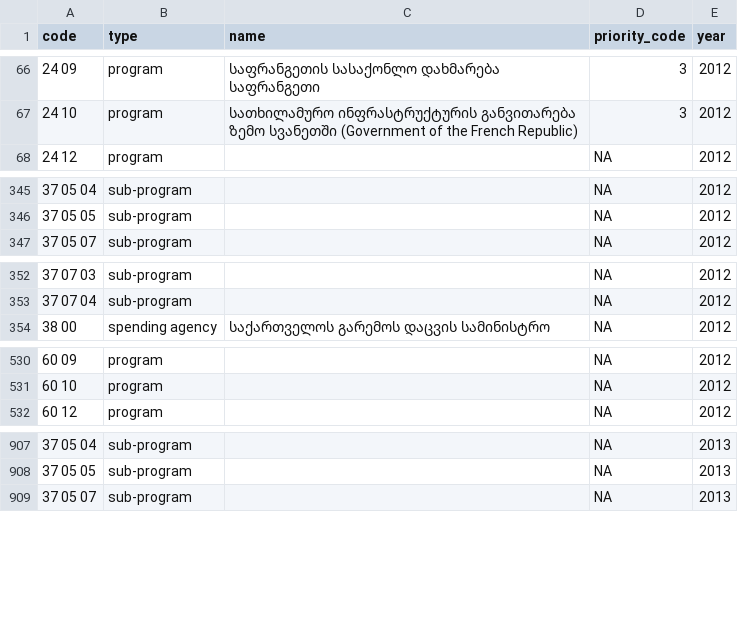
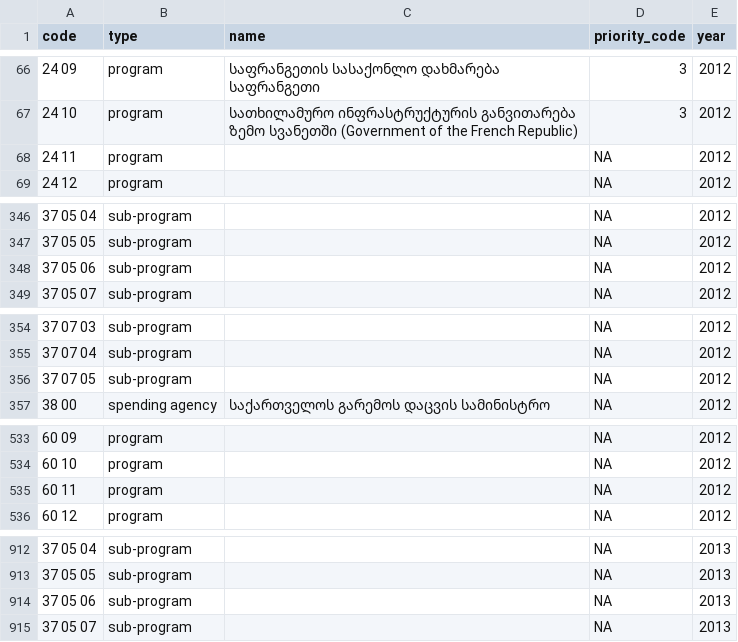
Before and after one commit to ForSetGeorgia/Georgian-Budget-Priority-Mapping, a CSV file: priority_associations.csv, drawn as a sheet; only a part is shown, gaps mark what is left out; the diff covers the shown part only.

```diff
--- a/priority_associations.csv
+++ b/priority_associations.csv
@@ -67,2 +67,3 @@ code,type,name,priority_code,year
 24 10,program,სათხილამურო ინფრასტრუქტურის განვითარება ზემო სვანეთში (Government of the French Republic),3,2012
+24 11,program,,NA,2012
 24 12,program,,NA,2012
@@ -346,2 +347,3 @@ code,type,name,priority_code,year
 37 05 05,sub-program,,NA,2012
+37 05 06,sub-program,,NA,2012
 37 05 07,sub-program,,NA,2012
@@ -353,2 +355,3 @@ code,type,name,priority_code,year
 37 07 04,sub-program,,NA,2012
+37 07 05,sub-program,,NA,2012
 38 00,spending agency,საქართველოს გარემოს დაცვის სამინისტრო,NA,2012
@@ -531,2 +534,3 @@ code,type,name,priority_code,year
 60 10,program,,NA,2012
+60 11,program,,NA,2012
 60 12,program,,NA,2012
@@ -908,2 +913,3 @@ code,type,name,priority_code,year
 37 05 05,sub-program,,NA,2013
+37 05 06,sub-program,,NA,2013
 37 05 07,sub-program,,NA,2013
```
Also changed, not shown: 19 added rows and 49 edited cells elsewhere in this file.
